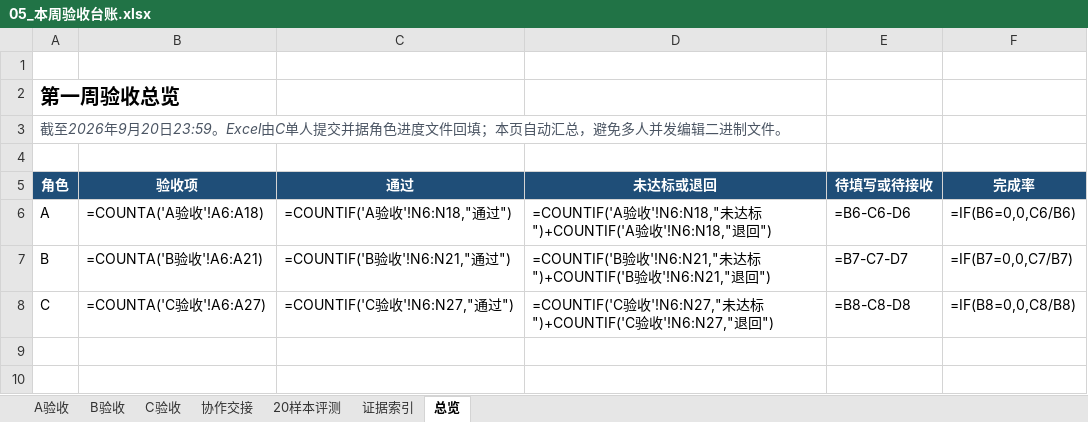
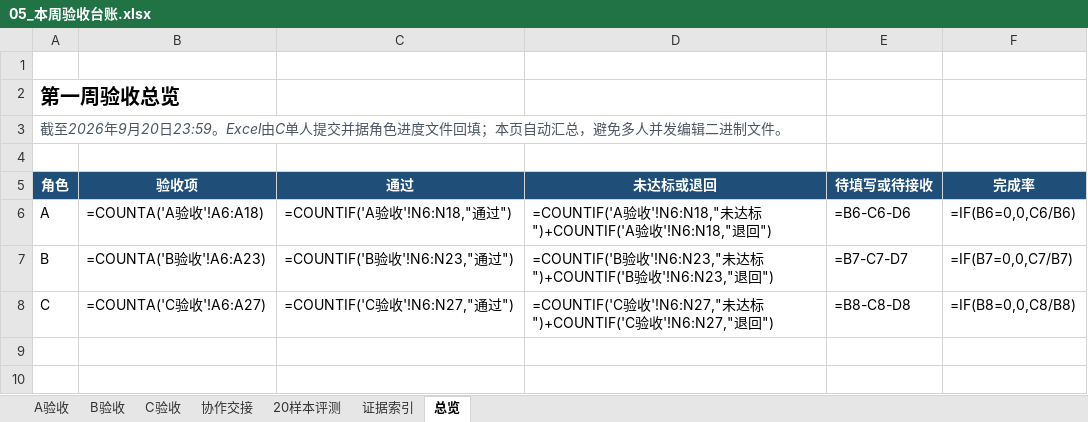
Before and after one commit to Onesummer-D/muc-selection-search, an Excel workbook: docs/week1/05_本周验收台账.xlsx, sheet 总览, drawn as a sheet; only a part is shown; values as stored, in another font and other column widths than the file's, no borders; formulas without a stored value are shown as written; conditional formats not drawn; the diff names each change by its address in the sheet, - before the commit and + after, or states it on an @@ line.

Commit message:
fix(week1): 总览 B 角色统计范围扩至 B-17/B-18（N6:N23）

```diff
--- a/docs/week1/05_本周验收台账.xlsx (sheet 总览)
+++ b/docs/week1/05_本周验收台账.xlsx (sheet 总览)
-B7 (验收项): =COUNTA('B验收'!A6:A21)
+B7 (验收项): =COUNTA('B验收'!A6:A23)
-C7 (通过): =COUNTIF('B验收'!N6:N21,"通过")
+C7 (通过): =COUNTIF('B验收'!N6:N23,"通过")
-D7 (未达标或退回): …验收'!N6:N21,"未达标")+COUNTIF('B验收'!N6:N21,"退回…
+D7 (未达标或退回): …验收'!N6:N23,"未达标")+COUNTIF('B验收'!N6:N23,"退回…
```
